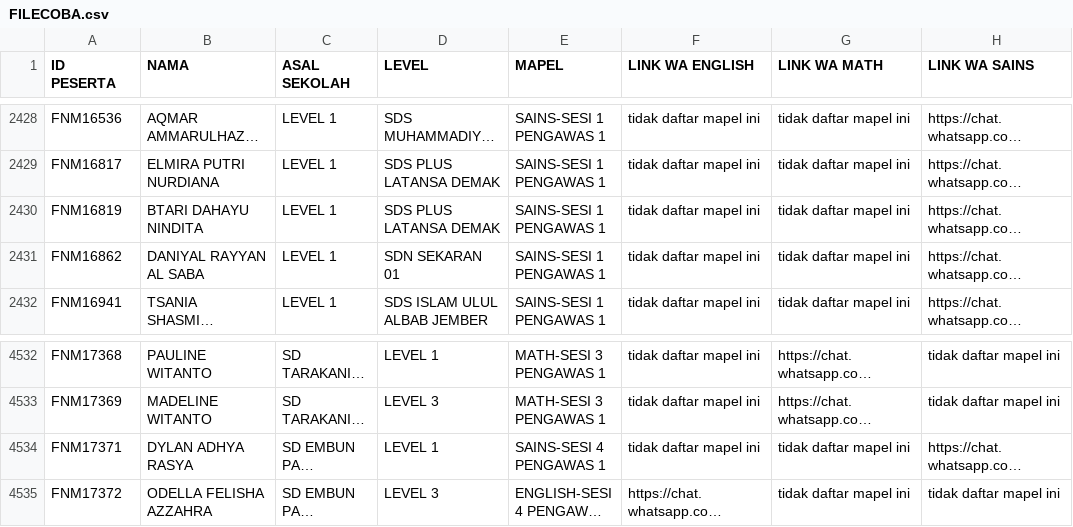
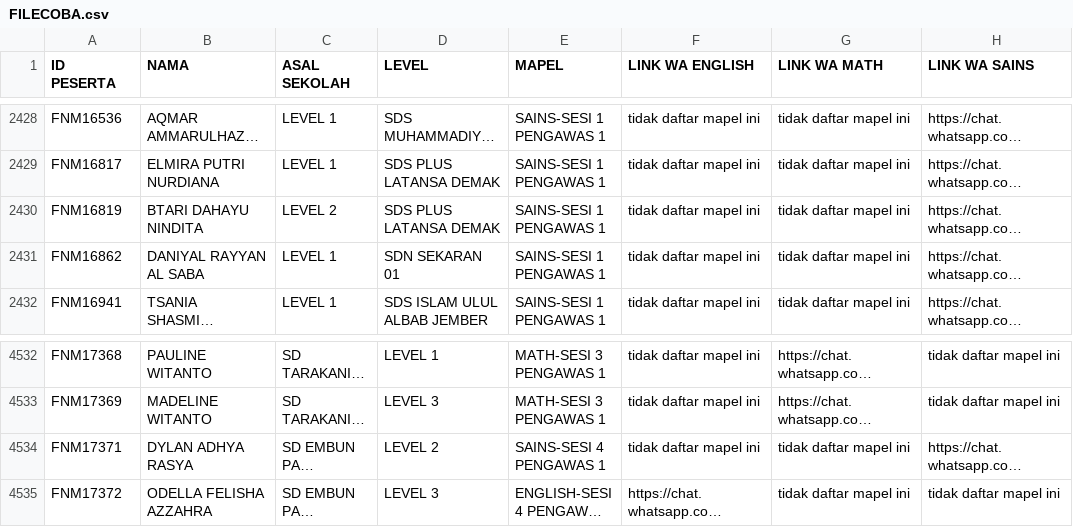
Before and after one commit to ais-institute/final-esmo4, a CSV file: FILECOBA.csv, drawn as a sheet; only a part is shown, gaps mark what is left out; long unchanged cells end in …; the diff names each change by its address in the sheet, - before the commit and + after, or states it on an @@ line.

Commit message:
Update FILECOBA.csv

```diff
--- a/FILECOBA.csv
+++ b/FILECOBA.csv
-C2430 (ASAL SEKOLAH): LEVEL 1
+C2430 (ASAL SEKOLAH): LEVEL 2
-D4534 (LEVEL): LEVEL 1
+D4534 (LEVEL): LEVEL 2
```
